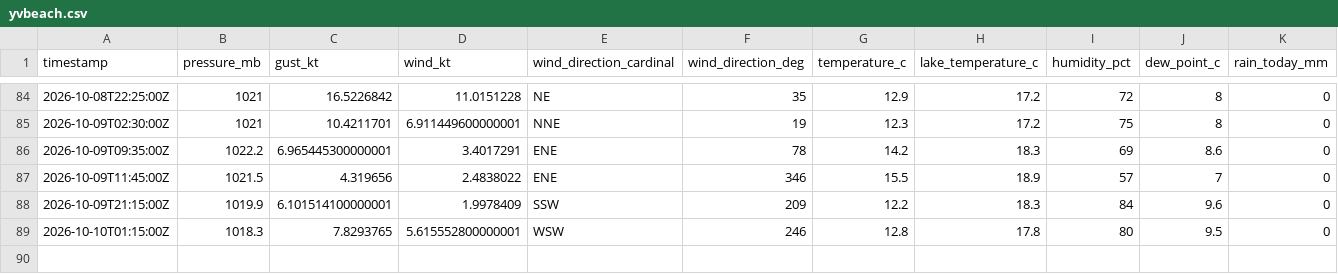
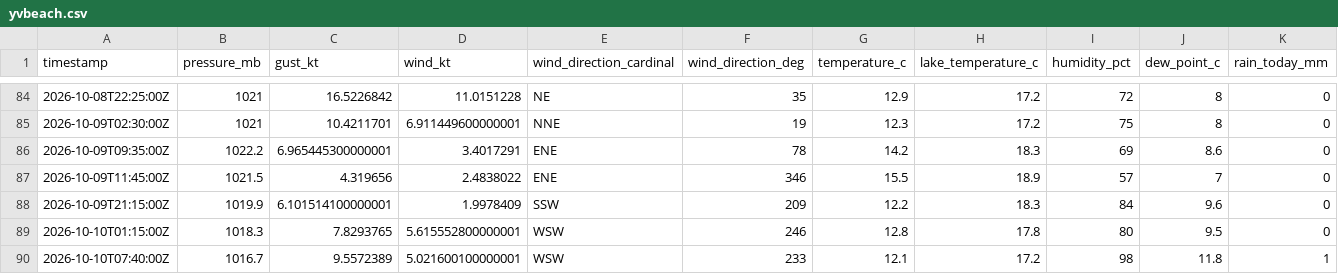
Before and after one commit to marcburri/kite-weather, a CSV file: data/yvbeach.csv, drawn as a sheet; only a part is shown, gaps mark what is left out; the diff names each change by its address in the sheet, - before the commit and + after, or states it on an @@ line.

```diff
--- a/data/yvbeach.csv
+++ b/data/yvbeach.csv
+row 90: 2026-10-10T07:40:00Z | 1016.7 | 9.5572389 | 5.021600100000001 | WSW | 233 | 12.1 | 17.2 | 98 | 11.8 | 1
```
Also changed, not shown: data/silvaplana.csv.
